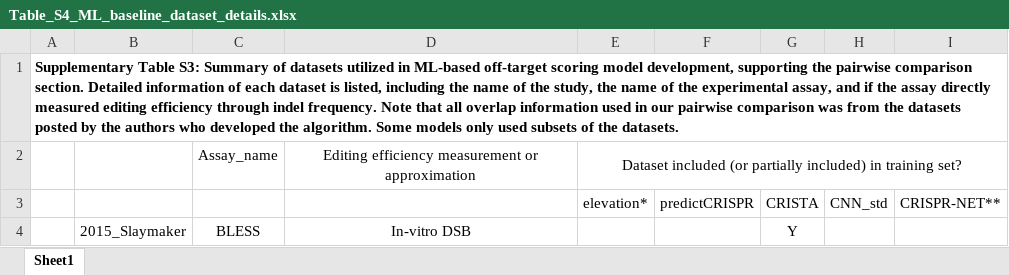
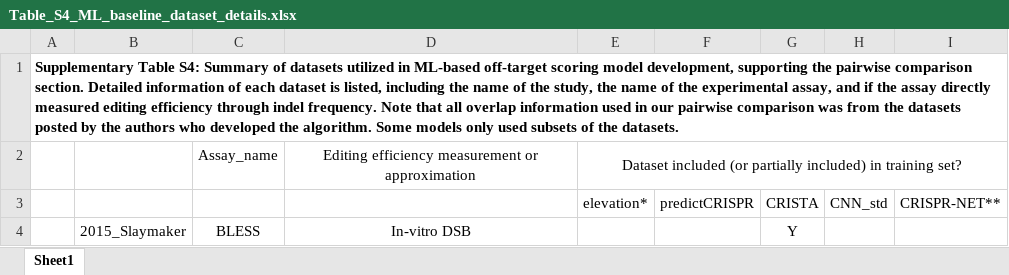
Before and after one commit to baolab-rice/CRISPR_OT_scoring, an Excel workbook: Supplementary_tables/Table_S4_ML_baseline_dataset_details.xlsx, sheet Sheet1, drawn as a sheet; only a part is shown; values as stored, in another font and other column widths than the file's, no borders; the diff names each change by its address in the sheet, - before the commit and + after, or states it on an @@ line.

```diff
--- a/Supplementary_tables/Table_S4_ML_baseline_dataset_details.xlsx (sheet Sheet1)
+++ b/Supplementary_tables/Table_S4_ML_baseline_dataset_details.xlsx (sheet Sheet1)
-A1: Supplementary Table S3: Summary of…
+A1: Supplementary Table S4: Summary of…
```
Also changed, not shown: Supplementary_tables/Table_S2_TrueOT_v1_1.xlsx.
